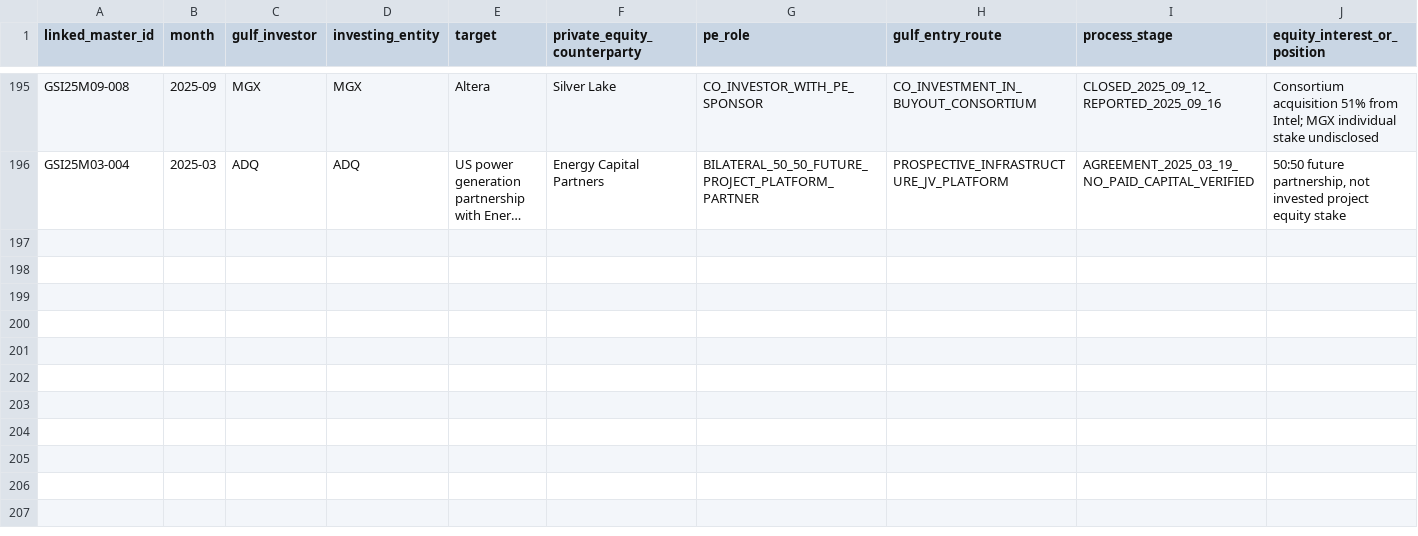
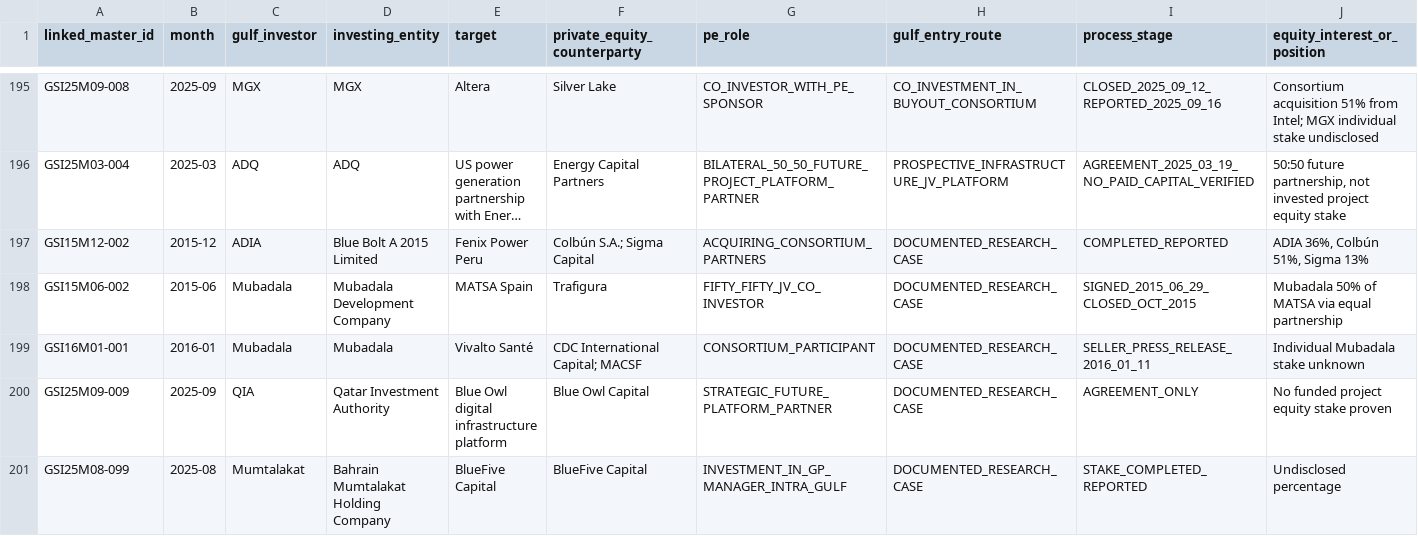
Before and after one commit to unikmo/GSI, a CSV file: database/GSI_PE_Syndicate_Map_v9.8_WORKING.csv, drawn as a sheet; only a part is shown, gaps mark what is left out; long unchanged cells end in …; rows hold the shown columns only; the diff names each change by its address in the sheet, - before the commit and + after, or states it on an @@ line.

Commit message:
Verify sourced historic and 2025-26 held leads in v9.8 syndicate map

```diff
--- a/database/GSI_PE_Syndicate_Map_v9.8_WORKING.csv
+++ b/database/GSI_PE_Syndicate_Map_v9.8_WORKING.csv
+row 197: GSI15M12-002 | 2015-12 | ADIA | Blue Bolt A 2015 Limited | Fenix Power Peru | Colbún S.A.; Sigma Capital | ACQUIRING_CONSORTIUM_PARTNERS | DOCUMENTED_RESEARCH_CASE | COMPLETED_REPORTED | ADIA 36%, Colbún 51%, Sigma 13%
+row 198: GSI15M06-002 | 2015-06 | Mubadala | Mubadala Development Company | MATSA Spain | Trafigura | FIFTY_FIFTY_JV_CO_INVESTOR | DOCUMENTED_RESEARCH_CASE | SIGNED_2015_06_29_CLOSED_OCT_2015 | Mubadala 50% of MATSA via equal partnership
+row 199: GSI16M01-001 | 2016-01 | Mubadala | Mubadala | Vivalto Santé | CDC International Capital; MACSF | CONSORTIUM_PARTICIPANT | DOCUMENTED_RESEARCH_CASE | SELLER_PRESS_RELEASE_2016_01_11 | Individual Mubadala stake unknown
+row 200: GSI25M09-009 | 2025-09 | QIA | Qatar Investment Authority | Blue Owl digital infrastructure platform | Blue Owl Capital | STRATEGIC_FUTURE_PLATFORM_PARTNER | DOCUMENTED_RESEARCH_CASE | AGREEMENT_ONLY | No funded project equity stake proven
+row 201: GSI25M08-099 | 2025-08 | Mumtalakat | Bahrain Mumtalakat Holding Company | BlueFive Capital | BlueFive Capital | INVESTMENT_IN_GP_MANAGER_INTRA_GULF | DOCUMENTED_RESEARCH_CASE | STAKE_COMPLETED_REPORTED | Undisclosed percentage
```
